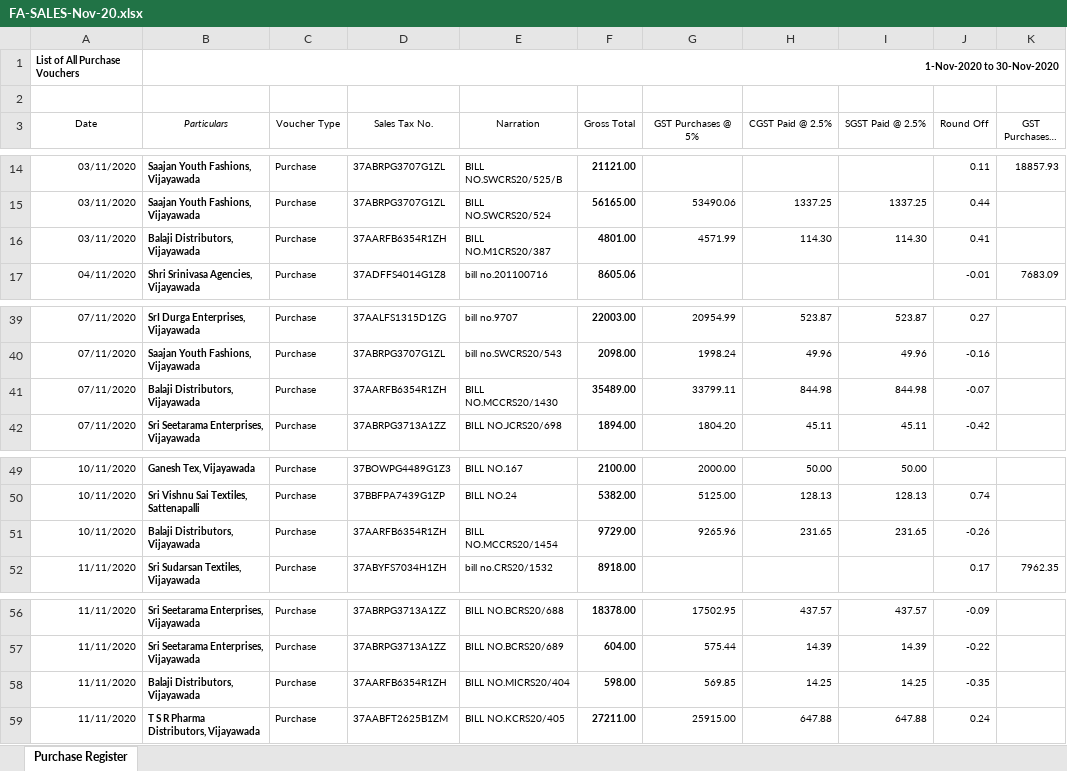
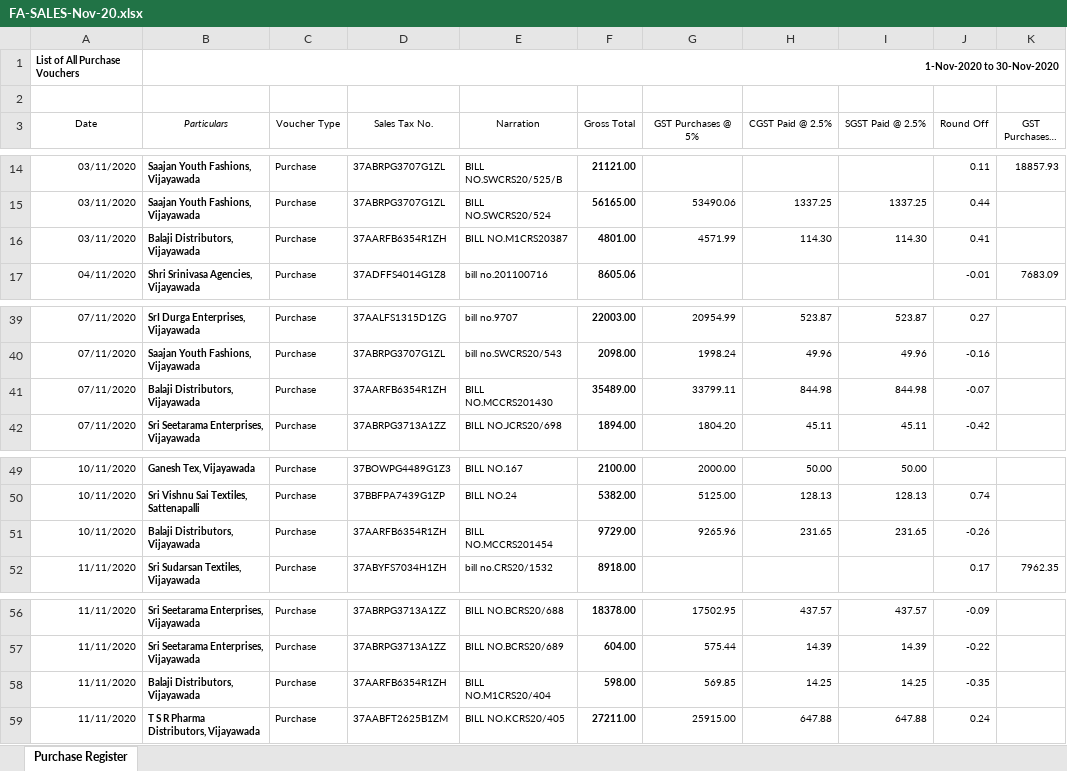
Before and after one commit to hiteshram/gst_reco_tool, an Excel workbook: data/FA-SALES-Nov-20.xlsx, sheet Purchase Register, drawn as a sheet; only a part is shown, gaps mark what is left out; long unchanged cells end in …; values as stored, in another font and other column widths than the file's, no borders; the diff covers the shown part only; the diff names each change by its address in the sheet, - before the commit and + after, or states it on an @@ line.

```diff
--- a/data/FA-SALES-Nov-20.xlsx (sheet Purchase Register)
+++ b/data/FA-SALES-Nov-20.xlsx (sheet Purchase Register)
-E16 (Narration): BILL NO.M1CRS20/387
+E16 (Narration): BILL NO.M1CRS20387
-E41 (Narration): BILL NO.MCCRS20/1430
+E41 (Narration): BILL NO.MCCRS201430
-E51 (Narration): BILL NO.MCCRS20/1454
+E51 (Narration): BILL NO.MCCRS201454
-E58 (Narration): BILL NO.MICRS20/404
+E58 (Narration): BILL NO.M1CRS20/404
```
Also changed, not shown: 12 edited cells elsewhere in this sheet, 3 other files.
